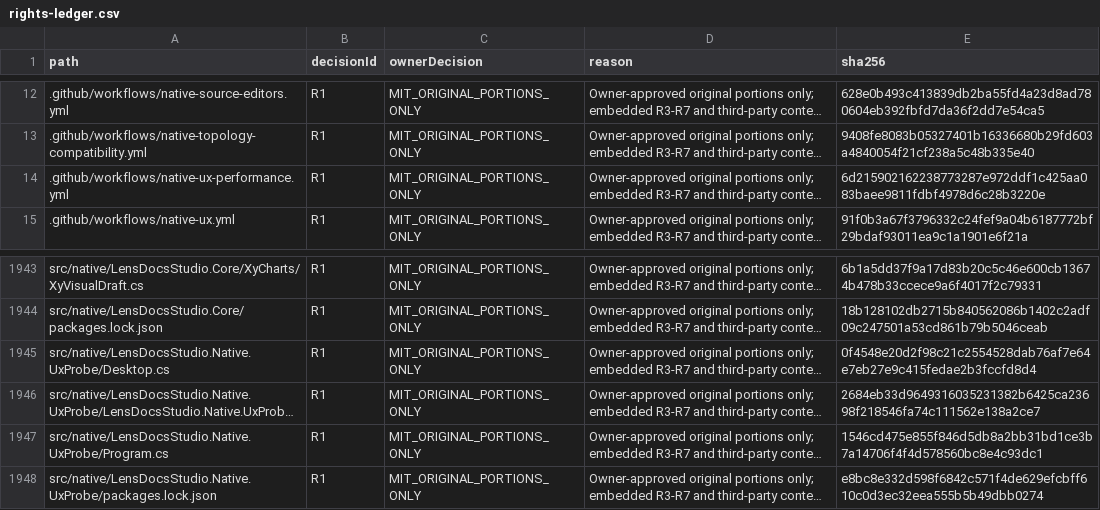
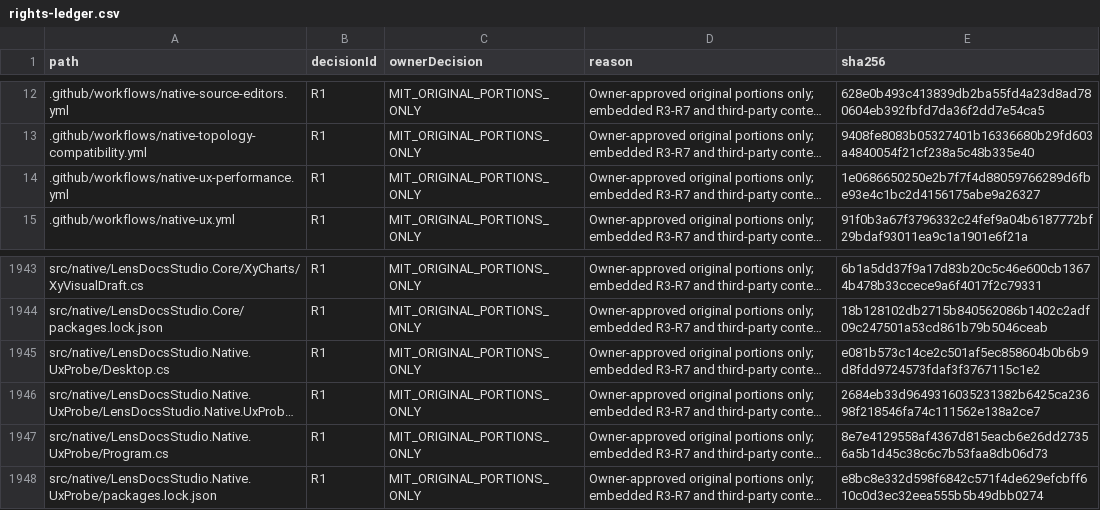
Before and after one commit to DouglasNLima/local-docs-studio, a CSV file: docs/open-source/evidence/goal62/rights-ledger.csv, drawn as a sheet; only a part is shown, gaps mark what is left out; long unchanged cells end in …; the diff names each change by its address in the sheet, - before the commit and + after, or states it on an @@ line.

```diff
--- a/docs/open-source/evidence/goal62/rights-ledger.csv
+++ b/docs/open-source/evidence/goal62/rights-ledger.csv
-E14 (sha256): 6d215902162238773287e972ddf1c425aa083baee9811fdbf4978d6c28b3220e
+E14 (sha256): 1e0686650250e2b7f7f4d88059766289d6fbe93e4c1bc2d4156175abe9a26327
-E1945 (sha256): 0f4548e20d2f98c21c2554528dab76af7e64e7eb27e9c415fedae2b3fccfd8d4
+E1945 (sha256): e081b573c14ce2c501af5ec858604b0b6b9d8fdd9724573fdaf3f3767115c1e2
-E1947 (sha256): 1546cd475e855f846d5db8a2bb31bd1ce3b7a14706f4f4d578560bc8e4c93dc1
+E1947 (sha256): 8e7e4129558af4367d815eacb6e26dd27356a5b1d45c38c6c7b53faa8db06d73
```
Also changed, not shown: 3 other files.
